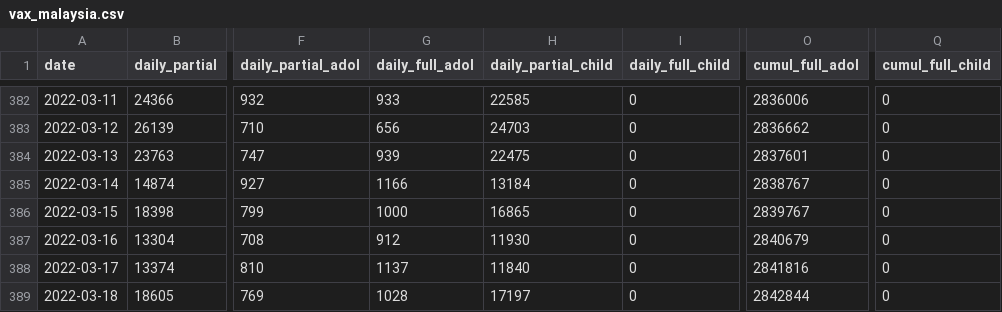
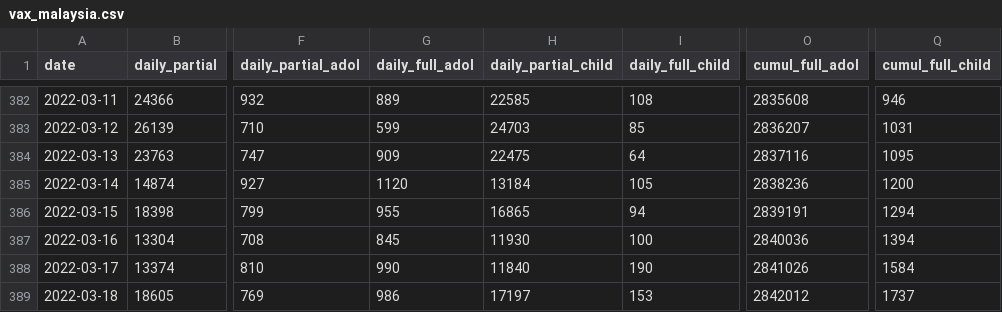
Before and after one commit to MoH-Malaysia/covid19-public, a CSV file: vaccination/vax_malaysia.csv, drawn as a sheet; only a part is shown, gaps mark what is left out; the diff covers the shown part only; the diff names each change by its address in the sheet, - before the commit and + after, or states it on an @@ line.

```diff
--- a/vaccination/vax_malaysia.csv
+++ b/vaccination/vax_malaysia.csv
-G382 (daily_full_adol): 933
+G382 (daily_full_adol): 889
-I382 (daily_full_child): 0
+I382 (daily_full_child): 108
-O382 (cumul_full_adol): 2836006
+O382 (cumul_full_adol): 2835608
-Q382 (cumul_full_child): 0
+Q382 (cumul_full_child): 946
-G383 (daily_full_adol): 656
+G383 (daily_full_adol): 599
-I383 (daily_full_child): 0
+I383 (daily_full_child): 85
-O383 (cumul_full_adol): 2836662
+O383 (cumul_full_adol): 2836207
-Q383 (cumul_full_child): 0
+Q383 (cumul_full_child): 1031
-G384 (daily_full_adol): 939
+G384 (daily_full_adol): 909
-I384 (daily_full_child): 0
+I384 (daily_full_child): 64
-O384 (cumul_full_adol): 2837601
+O384 (cumul_full_adol): 2837116
-Q384 (cumul_full_child): 0
+Q384 (cumul_full_child): 1095
-G385 (daily_full_adol): 1166
+G385 (daily_full_adol): 1120
-I385 (daily_full_child): 0
+I385 (daily_full_child): 105
-O385 (cumul_full_adol): 2838767
+O385 (cumul_full_adol): 2838236
-Q385 (cumul_full_child): 0
+Q385 (cumul_full_child): 1200
-G386 (daily_full_adol): 1000
+G386 (daily_full_adol): 955
-I386 (daily_full_child): 0
+I386 (daily_full_child): 94
-O386 (cumul_full_adol): 2839767
+O386 (cumul_full_adol): 2839191
-Q386 (cumul_full_child): 0
+Q386 (cumul_full_child): 1294
-G387 (daily_full_adol): 912
+G387 (daily_full_adol): 845
-I387 (daily_full_child): 0
+I387 (daily_full_child): 100
-O387 (cumul_full_adol): 2840679
+O387 (cumul_full_adol): 2840036
-Q387 (cumul_full_child): 0
+Q387 (cumul_full_child): 1394
-G388 (daily_full_adol): 1137
+G388 (daily_full_adol): 990
-I388 (daily_full_child): 0
+I388 (daily_full_child): 190
-O388 (cumul_full_adol): 2841816
+O388 (cumul_full_adol): 2841026
-Q388 (cumul_full_child): 0
+Q388 (cumul_full_child): 1584
-G389 (daily_full_adol): 1028
+G389 (daily_full_adol): 986
-I389 (daily_full_child): 0
+I389 (daily_full_child): 153
-O389 (cumul_full_adol): 2842844
+O389 (cumul_full_adol): 2842012
-Q389 (cumul_full_child): 0
+Q389 (cumul_full_child): 1737
```
Also changed, not shown: 92 edited cells elsewhere in this file, vaccination/vax_state.csv.
